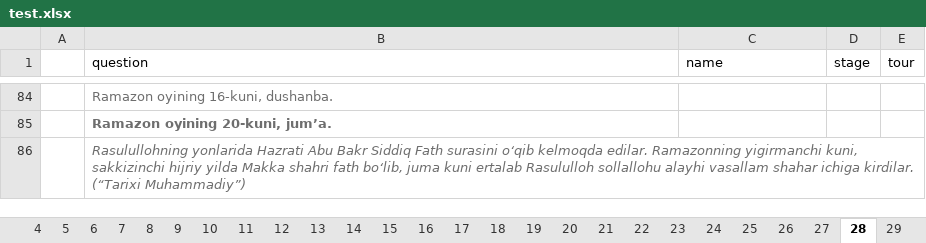
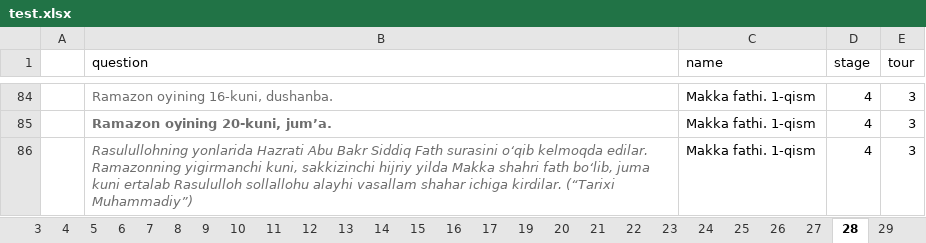
Before and after one commit to Timur2311/shams_quiz, an Excel workbook: media/questions/test.xlsx, sheet 28, drawn as a sheet; only a part is shown, gaps mark what is left out; values as stored, in another font and other column widths than the file's, no borders; 1 other sheet too large or unreadable and not compared; the diff covers the shown part only; the diff names each change by its address in the sheet, - before the commit and + after, or states it on an @@ line.

```diff
--- a/media/questions/test.xlsx (sheet 28)
+++ b/media/questions/test.xlsx (sheet 28)
-sheet tab: 18
-C84:C86 (name): (empty)
+C84:C86 (name): Makka fathi. 1-qism
-D84:D86 (stage): (empty)
+D84:D86 (stage): 4
-E84:E86 (tour): (empty)
+E84:E86 (tour): 3
```
Also changed, not shown: 243 edited cells elsewhere in this sheet, sheet 23, sheet 27, sheet 38, sheet 32, sheet 37, sheet 17, 17 more sheets, 2 other files.
